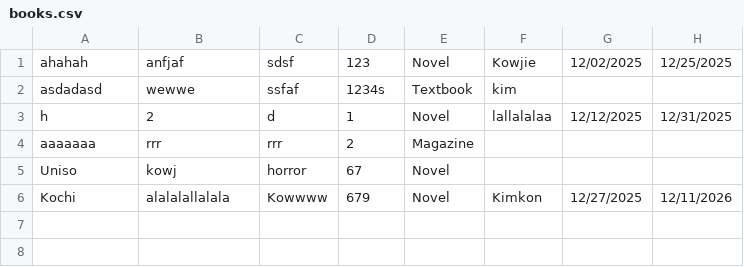
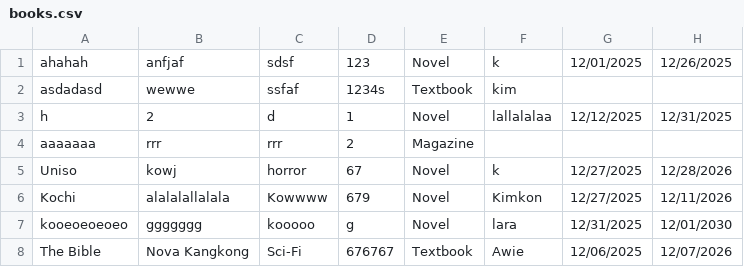
Before and after one commit to LexBarce/OOP_FinalProject, a CSV file: books.csv, drawn as a sheet.

```diff
--- a/books.csv
+++ b/books.csv
@@ -1,2 +1,2 @@
-ahahah,anfjaf,sdsf,123,Novel,Kowjie,12/02/2025,12/25/2025
+ahahah,anfjaf,sdsf,123,Novel,k,12/01/2025,12/26/2025
 asdadasd,wewwe,ssfaf,1234s,Textbook,kim,,
@@ -4,3 +4,5 @@ h,2,d,1,Novel,lallalalaa,12/12/2025,12/31/2025
 aaaaaaa,rrr,rrr,2,Magazine,,,
-Uniso,kowj,horror,67,Novel,,,
+Uniso,kowj,horror,67,Novel,k,12/27/2025,12/28/2026
 Kochi,alalalallalala,Kowwww,679,Novel,Kimkon,12/27/2025,12/11/2026
+kooeoeoeoeo,ggggggg,kooooo,g,Novel,lara,12/31/2025,12/01/2030
+The Bible,Nova Kangkong,Sci-Fi,676767,Textbook,Awie,12/06/2025,12/07/2026
```
Also changed, not shown: 13 other files.
